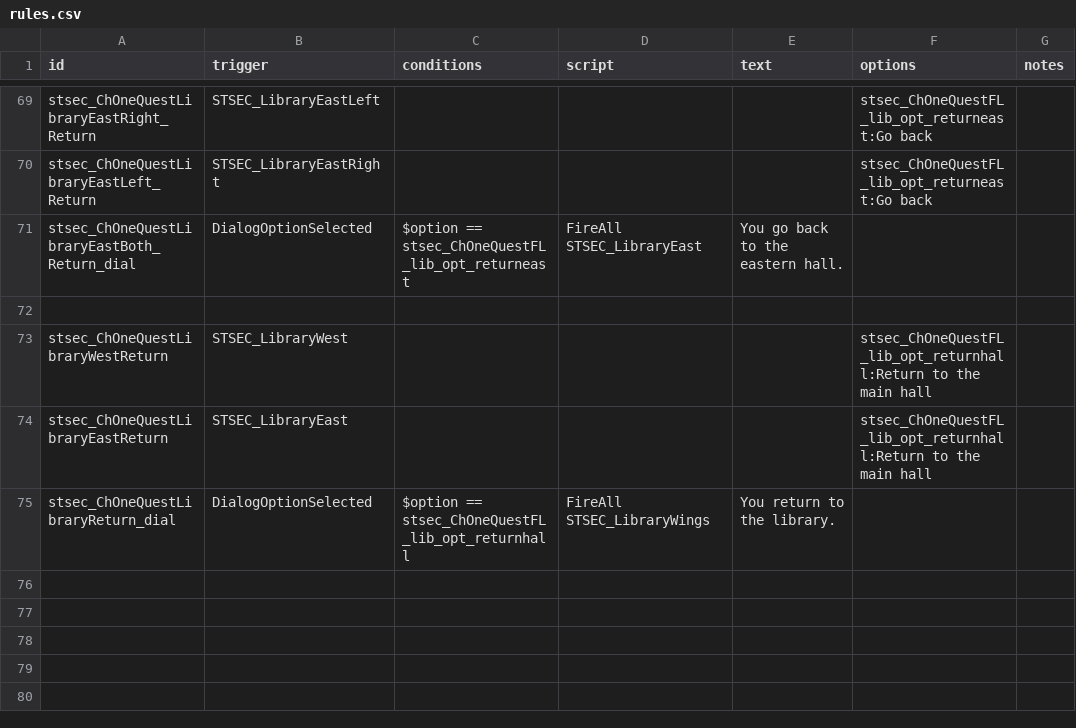
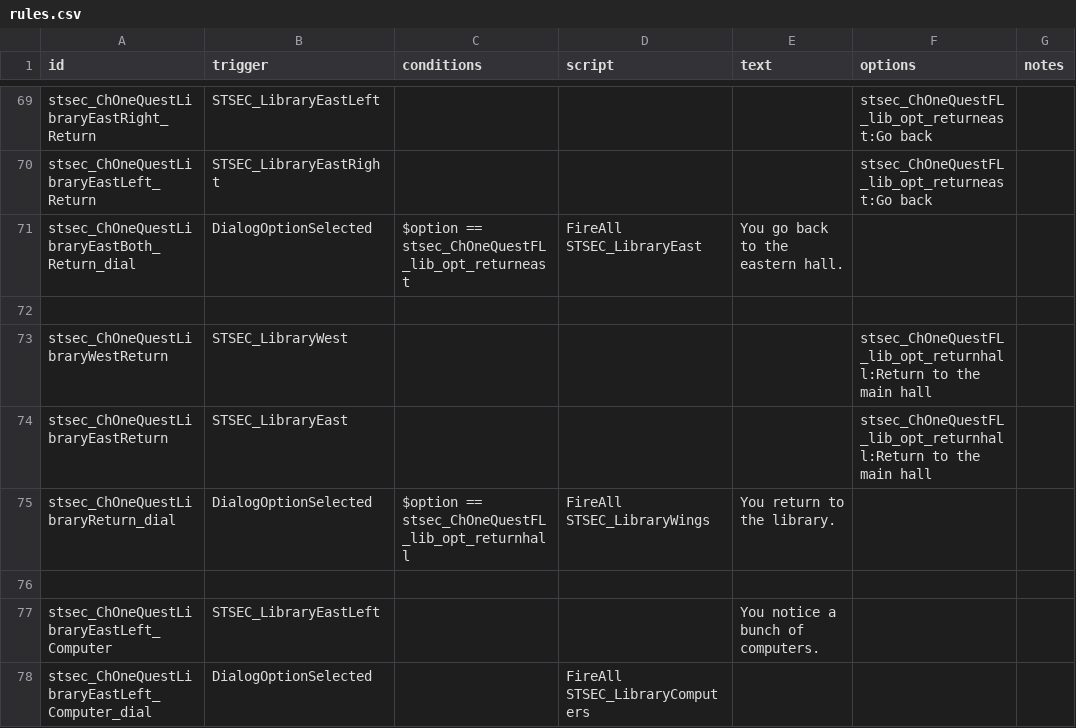
Before and after one commit to Sneaky-GTH/StorySector, a CSV file: data/campaign/rules.csv, drawn as a sheet; only a part is shown, gaps mark what is left out.

```diff
--- a/data/campaign/rules.csv
+++ b/data/campaign/rules.csv
@@ -198 +198,4 @@ stsec_ChOneQuestLibraryEastReturn,STSEC_LibraryEast,,,,stsec_ChOneQuestFL_lib_op
 stsec_ChOneQuestLibraryReturn_dial,DialogOptionSelected,$option == stsec_ChOneQuestFL_lib_opt_returnhall,FireAll STSEC_LibraryWings,You return to the library.,,
+,,,,,,
+stsec_ChOneQuestLibraryEastLeft_Computer,STSEC_LibraryEastLeft,,,You notice a bunch of computers.,,
+stsec_ChOneQuestLibraryEastLeft_Computer_dial,DialogOptionSelected,,FireAll STSEC_LibraryComputers,,,
```
Also changed, not shown: 6 other files.
